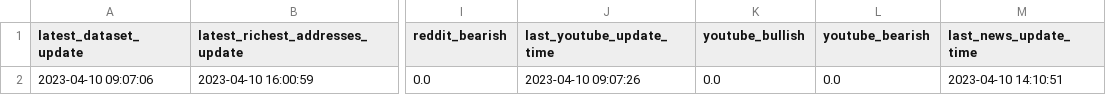
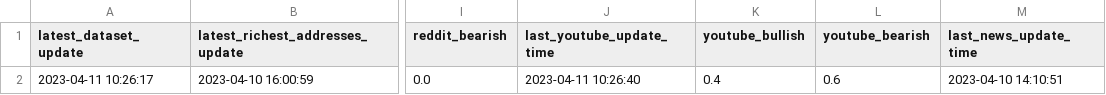
Before and after one commit to williamnordberg/adam_trader, a CSV file: latest_info_saved.csv, drawn as a sheet; only a part is shown, gaps mark what is left out; the diff names each change by its address in the sheet, - before the commit and + after, or states it on an @@ line.

```diff
--- a/latest_info_saved.csv
+++ b/latest_info_saved.csv
-A2 (latest_dataset_update): 2023-04-10 09:07:06
+A2 (latest_dataset_update): 2023-04-11 10:26:17
-J2 (last_youtube_update_time): 2023-04-10 09:07:26
+J2 (last_youtube_update_time): 2023-04-11 10:26:40
-K2 (youtube_bullish): 0.0
+K2 (youtube_bullish): 0.4
-L2 (youtube_bearish): 0.0
+L2 (youtube_bearish): 0.6
```
Also changed, not shown: 10 other files.
